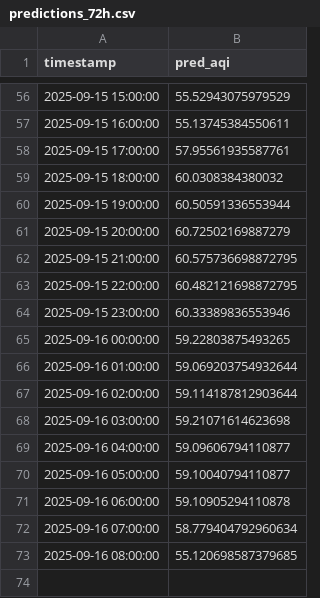
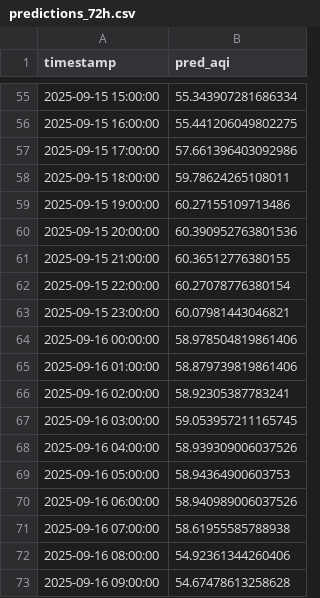
Before and after one commit to Ravihakhan21/pearls-aqi-predictor, a CSV file: data/predictions_72h.csv, drawn as a sheet; only a part is shown, gaps mark what is left out; the diff covers the shown part only.

```diff
--- a/data/predictions_72h.csv
+++ b/data/predictions_72h.csv
@@ -56,18 +55,19 @@ timestamp,pred_aqi
-2025-09-15 15:00:00,55.52943075979529
-2025-09-15 16:00:00,55.13745384550611
-2025-09-15 17:00:00,57.95561935587761
-2025-09-15 18:00:00,60.0308384380032
-2025-09-15 19:00:00,60.50591336553944
-2025-09-15 20:00:00,60.72502169887279
-2025-09-15 21:00:00,60.575736698872795
-2025-09-15 22:00:00,60.482121698872795
-2025-09-15 23:00:00,60.33389836553946
-2025-09-16 00:00:00,59.22803875493265
-2025-09-16 01:00:00,59.069203754932644
-2025-09-16 02:00:00,59.114187812903644
-2025-09-16 03:00:00,59.21071614623698
-2025-09-16 04:00:00,59.09606794110877
-2025-09-16 05:00:00,59.10040794110877
-2025-09-16 06:00:00,59.10905294110878
-2025-09-16 07:00:00,58.779404792960634
-2025-09-16 08:00:00,55.120698587379685
+2025-09-15 15:00:00,55.343907281686334
+2025-09-15 16:00:00,55.441206049802275
+2025-09-15 17:00:00,57.661396403092986
+2025-09-15 18:00:00,59.78624265108011
+2025-09-15 19:00:00,60.27155109713486
+2025-09-15 20:00:00,60.390952763801536
+2025-09-15 21:00:00,60.36512776380155
+2025-09-15 22:00:00,60.27078776380154
+2025-09-15 23:00:00,60.07981443046821
+2025-09-16 00:00:00,58.978504819861406
+2025-09-16 01:00:00,58.879739819861406
+2025-09-16 02:00:00,58.92305387783241
+2025-09-16 03:00:00,59.053957211165745
+2025-09-16 04:00:00,58.939309006037526
+2025-09-16 05:00:00,58.94364900603753
+2025-09-16 06:00:00,58.940989006037526
+2025-09-16 07:00:00,58.61955585788938
+2025-09-16 08:00:00,54.92361344260406
+2025-09-16 09:00:00,54.67478613258628
```
Also changed, not shown: 1 removed row and 53 edited cells elsewhere in this file, data/hourly_clean_updated.csv.
